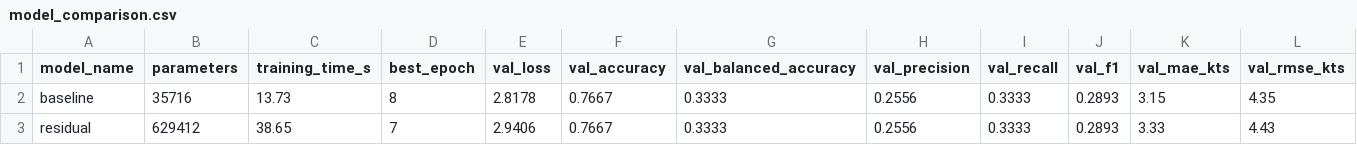
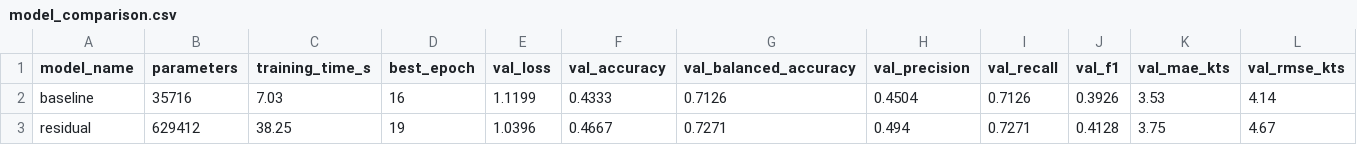
Before and after one commit to hanshikavelaga/cycloneai, a CSV file: reports/model_comparison.csv, drawn as a sheet.

```diff
--- a/reports/model_comparison.csv
+++ b/reports/model_comparison.csv
@@ -1,3 +1,3 @@
 model_name,parameters,training_time_s,best_epoch,val_loss,val_accuracy,val_balanced_accuracy,val_precision,val_recall,val_f1,val_mae_kts,val_rmse_kts
-baseline,35716,13.73,8,2.8178,0.7667,0.3333,0.2556,0.3333,0.2893,3.15,4.35
-residual,629412,38.65,7,2.9406,0.7667,0.3333,0.2556,0.3333,0.2893,3.33,4.43
+baseline,35716,7.03,16,1.1199,0.4333,0.7126,0.4504,0.7126,0.3926,3.53,4.14
+residual,629412,38.25,19,1.0396,0.4667,0.7271,0.494,0.7271,0.4128,3.75,4.67
```
Also changed, not shown: reports/training_history_baseline.csv, reports/training_history_residual.csv, 5 other files.
